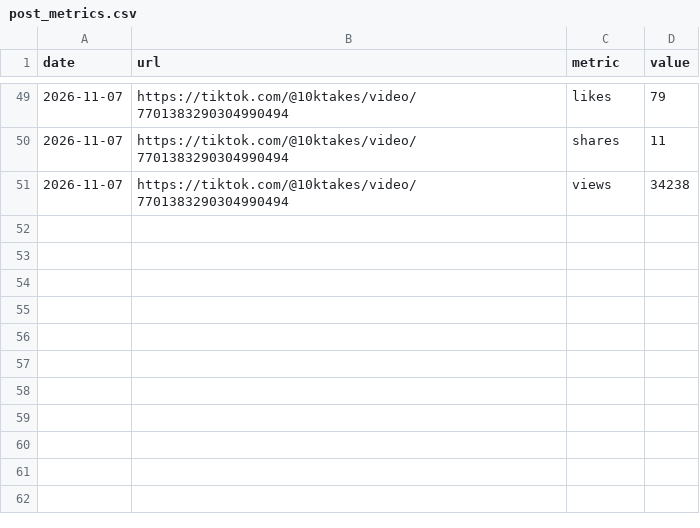
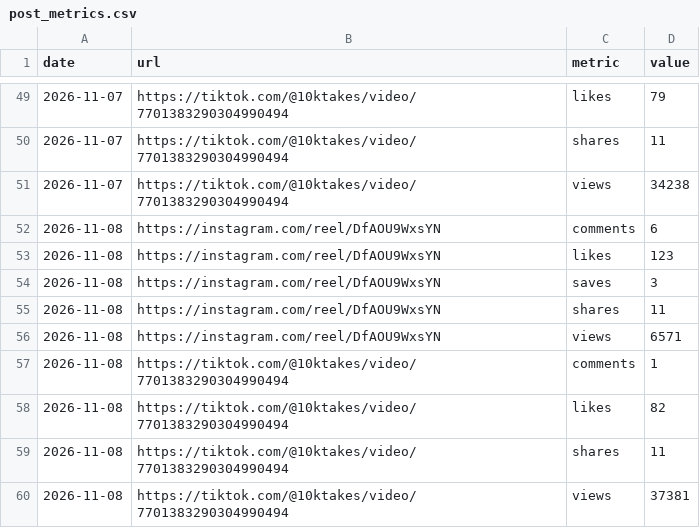
Before and after one commit to 10000takes/10k-hub, a CSV file: post_metrics.csv, drawn as a sheet; only a part is shown, gaps mark what is left out.

```diff
--- a/post_metrics.csv
+++ b/post_metrics.csv
@@ -51 +51,10 @@ date,url,metric,value
 2026-11-07,https://tiktok.com/@10ktakes/video/7701383290304990494,views,34238
+2026-11-08,https://instagram.com/reel/DfAOU9WxsYN,comments,6
+2026-11-08,https://instagram.com/reel/DfAOU9WxsYN,likes,123
+2026-11-08,https://instagram.com/reel/DfAOU9WxsYN,saves,3
+2026-11-08,https://instagram.com/reel/DfAOU9WxsYN,shares,11
+2026-11-08,https://instagram.com/reel/DfAOU9WxsYN,views,6571
+2026-11-08,https://tiktok.com/@10ktakes/video/7701383290304990494,comments,1
+2026-11-08,https://tiktok.com/@10ktakes/video/7701383290304990494,likes,82
+2026-11-08,https://tiktok.com/@10ktakes/video/7701383290304990494,shares,11
+2026-11-08,https://tiktok.com/@10ktakes/video/7701383290304990494,views,37381
```
Also changed, not shown: followers.csv, metrics.csv, 1 other file.
